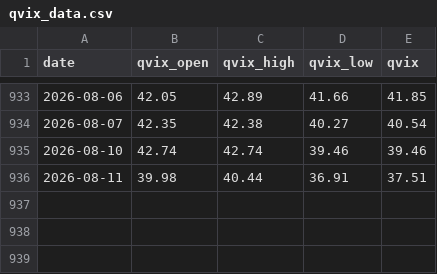
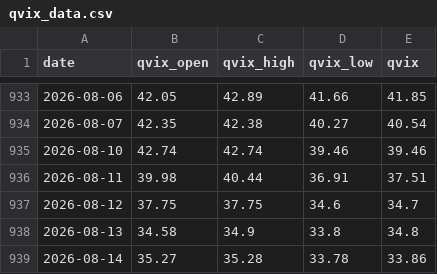
Before and after one commit to whao79-sudo/cyb-mdh-analysis, a CSV file: data/qvix_data.csv, drawn as a sheet; only a part is shown, gaps mark what is left out.

```diff
--- a/data/qvix_data.csv
+++ b/data/qvix_data.csv
@@ -936 +936,4 @@ date,qvix_open,qvix_high,qvix_low,qvix
 2026-08-11,39.98,40.44,36.91,37.51
+2026-08-12,37.75,37.75,34.6,34.7
+2026-08-13,34.58,34.9,33.8,34.8
+2026-08-14,35.27,35.28,33.78,33.86
```
Also changed, not shown: data/option_pcr.csv, 30 other files.
